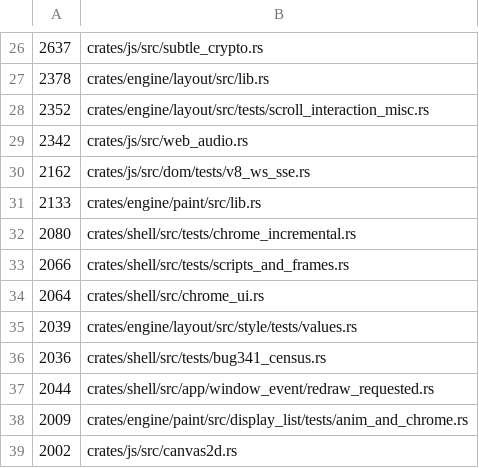
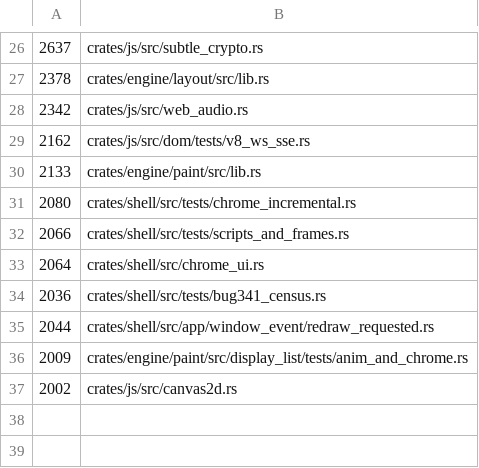
Before and after one commit to LearnJava/lumen-browser, a TSV file: scripts/file-size-baseline.tsv, drawn as a sheet; only a part is shown, gaps mark what is left out; the diff names each change by its address in the sheet, - before the commit and + after, or states it on an @@ line.

```diff
--- a/scripts/file-size-baseline.tsv
+++ b/scripts/file-size-baseline.tsv
-row 28: 2352 | crates/engine/layout/src/tests/scroll_interaction_misc.rs
-row 35: 2039 | crates/engine/layout/src/style/tests/values.rs
```
Also changed, not shown: 13 other files.
